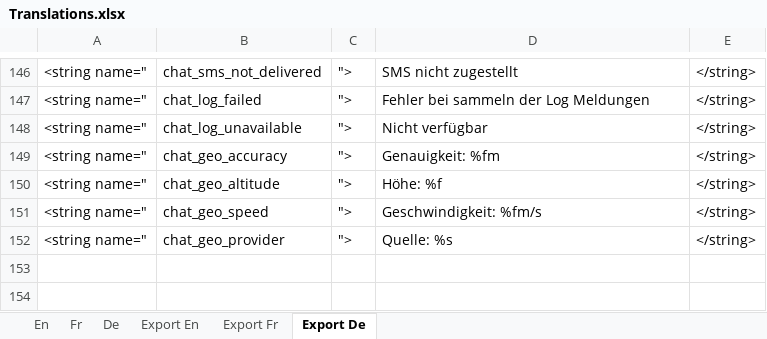
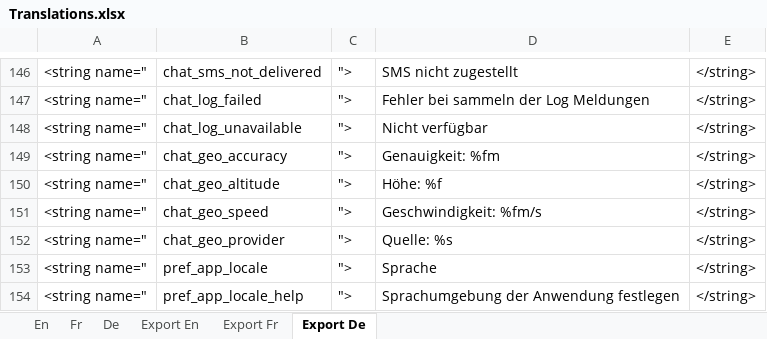
Before and after one commit to Yakoo63/gtalksms, an Excel workbook: Translations.xlsx, sheet Export De, drawn as a sheet; only a part is shown, gaps mark what is left out; values as stored, in another font and other column widths than the file's, no borders; the diff names each change by its address in the sheet, - before the commit and + after, or states it on an @@ line.

Commit message:
Remove values-en because default values are in english Remove untranlated string arrays in localized array.xml Update translations.xlsx Update local without restart application

```diff
--- a/Translations.xlsx (sheet Export De)
+++ b/Translations.xlsx (sheet Export De)
+row 153: <string name=" | pref_app_locale | "> | Sprache | </string>
+row 154: <string name=" | pref_app_locale_help | "> | Sprachumgebung der Anwendung festlegen | </string>
```
Also changed, not shown: sheet Export Fr, sheet Export En, sheet Fr, sheet De, sheet En, 13 other files.
